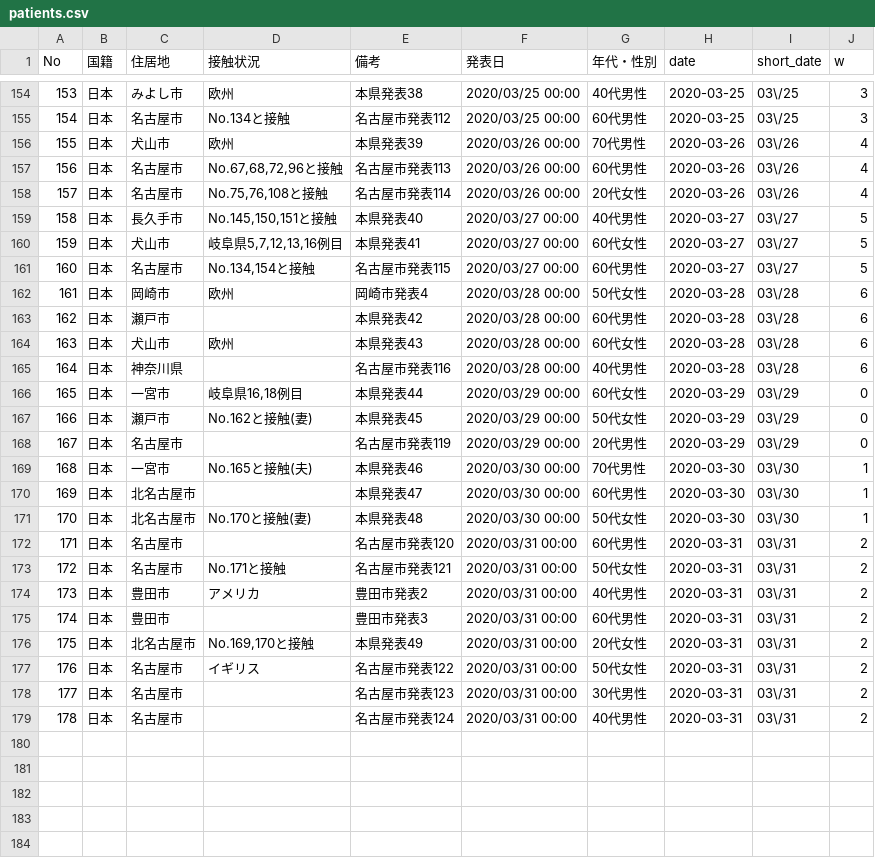
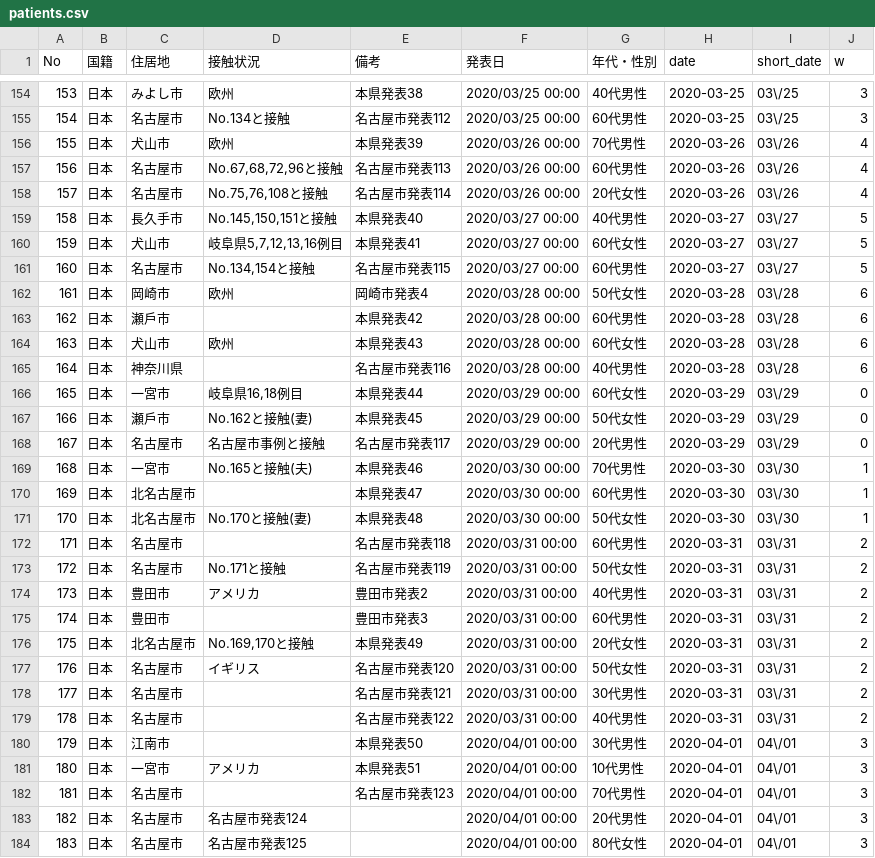
Before and after one commit to Miura55/convid-19-scrape, a CSV file: patients.csv, drawn as a sheet; only a part is shown, gaps mark what is left out; the diff covers the shown part only.

```diff
--- a/patients.csv
+++ b/patients.csv
@@ -158,3 +158,3 @@ No,国籍,住居地,接触状況,備考,発表日,年代・性別,date,short_dat
 157,日本,名古屋市,"No.75,76,108と接触",名古屋市発表114,2020/03/26 00:00,20代女性,2020-03-26,03\/26,4
-158,日本,長久手市,"No.145,150,151と接触",本県発表40,2020/03/27 00:00,40代男性,2020-03-27,03\/27,5
+158,日本,⻑久手市,"No.145,150,151と接触",本県発表40,2020/03/27 00:00,40代男性,2020-03-27,03\/27,5
 159,日本,犬山市,"岐阜県5,7,12,13,16例目",本県発表41,2020/03/27 00:00,60代女性,2020-03-27,03\/27,5
@@ -162,3 +162,3 @@ No,国籍,住居地,接触状況,備考,発表日,年代・性別,date,short_dat
 161,日本,岡崎市,欧州,岡崎市発表4,2020/03/28 00:00,50代女性,2020-03-28,03\/28,6
-162,日本,瀬戸市,,本県発表42,2020/03/28 00:00,60代男性,2020-03-28,03\/28,6
+162,日本,瀬戶市,,本県発表42,2020/03/28 00:00,60代男性,2020-03-28,03\/28,6
 163,日本,犬山市,欧州,本県発表43,2020/03/28 00:00,60代女性,2020-03-28,03\/28,6
@@ -166,4 +166,4 @@ No,国籍,住居地,接触状況,備考,発表日,年代・性別,date,short_dat
 165,日本,一宮市,"岐阜県16,18例目",本県発表44,2020/03/29 00:00,60代女性,2020-03-29,03\/29,0
-166,日本,瀬戸市,No.162と接触(妻),本県発表45,2020/03/29 00:00,50代女性,2020-03-29,03\/29,0
-167,日本,名古屋市,,名古屋市発表119,2020/03/29 00:00,20代男性,2020-03-29,03\/29,0
+166,日本,瀬戶市,No.162と接触(妻),本県発表45,2020/03/29 00:00,50代女性,2020-03-29,03\/29,0
+167,日本,名古屋市,名古屋市事例と接触,名古屋市発表117,2020/03/29 00:00,20代男性,2020-03-29,03\/29,0
 168,日本,一宮市,No.165と接触(夫),本県発表46,2020/03/30 00:00,70代男性,2020-03-30,03\/30,1
@@ -171,4 +171,4 @@ No,国籍,住居地,接触状況,備考,発表日,年代・性別,date,short_dat
 170,日本,北名古屋市,No.170と接触(妻),本県発表48,2020/03/30 00:00,50代女性,2020-03-30,03\/30,1
-171,日本,名古屋市,,名古屋市発表120,2020/03/31 00:00,60代男性,2020-03-31,03\/31,2
-172,日本,名古屋市,No.171と接触,名古屋市発表121,2020/03/31 00:00,50代女性,2020-03-31,03\/31,2
+171,日本,名古屋市,,名古屋市発表118,2020/03/31 00:00,60代男性,2020-03-31,03\/31,2
+172,日本,名古屋市,No.171と接触,名古屋市発表119,2020/03/31 00:00,50代女性,2020-03-31,03\/31,2
 173,日本,豊田市,アメリカ,豊田市発表2,2020/03/31 00:00,40代男性,2020-03-31,03\/31,2
@@ -176,4 +176,9 @@ No,国籍,住居地,接触状況,備考,発表日,年代・性別,date,short_dat
 175,日本,北名古屋市,"No.169,170と接触",本県発表49,2020/03/31 00:00,20代女性,2020-03-31,03\/31,2
-176,日本,名古屋市,イギリス,名古屋市発表122,2020/03/31 00:00,50代女性,2020-03-31,03\/31,2
-177,日本,名古屋市,,名古屋市発表123,2020/03/31 00:00,30代男性,2020-03-31,03\/31,2
-178,日本,名古屋市,,名古屋市発表124,2020/03/31 00:00,40代男性,2020-03-31,03\/31,2
+176,日本,名古屋市,イギリス,名古屋市発表120,2020/03/31 00:00,50代女性,2020-03-31,03\/31,2
+177,日本,名古屋市,,名古屋市発表121,2020/03/31 00:00,30代男性,2020-03-31,03\/31,2
+178,日本,名古屋市,,名古屋市発表122,2020/03/31 00:00,40代男性,2020-03-31,03\/31,2
+179,日本,江南市,,本県発表50,2020/04/01 00:00,30代男性,2020-04-01,04\/01,3
+180,日本,一宮市,アメリカ,本県発表51,2020/04/01 00:00,10代男性,2020-04-01,04\/01,3
+181,日本,名古屋市,,名古屋市発表123,2020/04/01 00:00,70代男性,2020-04-01,04\/01,3
+182,日本,名古屋市,名古屋市発表124,,2020/04/01 00:00,20代男性,2020-04-01,04\/01,3
+183,日本,名古屋市,名古屋市発表125,,2020/04/01 00:00,80代女性,2020-04-01,04\/01,3
```
Also changed, not shown: 96 edited cells elsewhere in this file, 2 other files.
